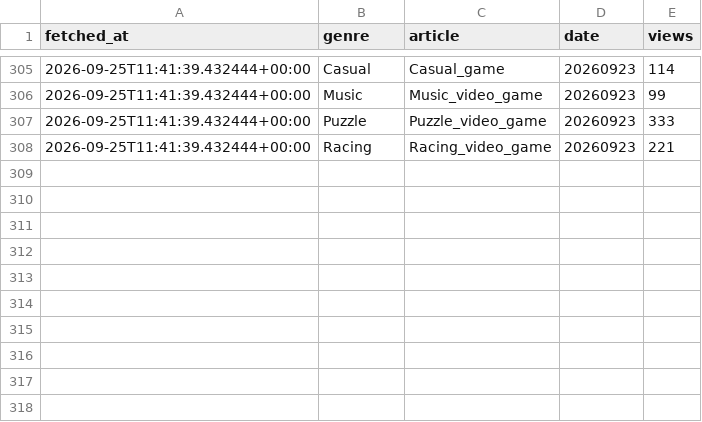
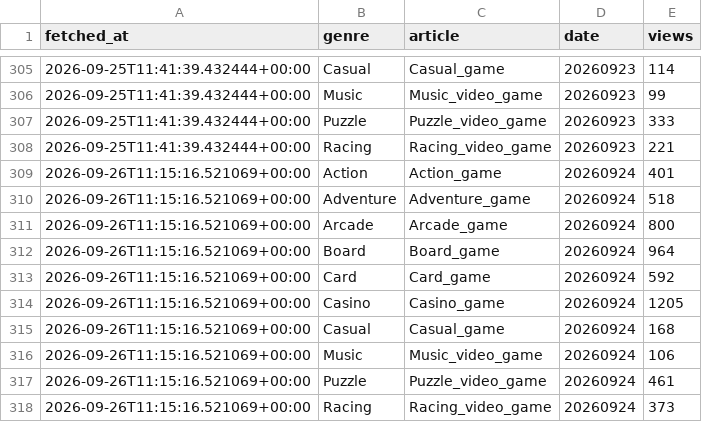
Before and after one commit to ozansarisoy/mobile-play-genre-metrics, a CSV file: data/wiki_pageviews.csv, drawn as a sheet; only a part is shown, gaps mark what is left out.

```diff
--- a/data/wiki_pageviews.csv
+++ b/data/wiki_pageviews.csv
@@ -308 +308,11 @@ fetched_at,genre,article,date,views
 2026-09-25T11:41:39.432444+00:00,Racing,Racing_video_game,20260923,221
+2026-09-26T11:15:16.521069+00:00,Action,Action_game,20260924,401
+2026-09-26T11:15:16.521069+00:00,Adventure,Adventure_game,20260924,518
+2026-09-26T11:15:16.521069+00:00,Arcade,Arcade_game,20260924,800
+2026-09-26T11:15:16.521069+00:00,Board,Board_game,20260924,964
+2026-09-26T11:15:16.521069+00:00,Card,Card_game,20260924,592
+2026-09-26T11:15:16.521069+00:00,Casino,Casino_game,20260924,1205
+2026-09-26T11:15:16.521069+00:00,Casual,Casual_game,20260924,168
+2026-09-26T11:15:16.521069+00:00,Music,Music_video_game,20260924,106
+2026-09-26T11:15:16.521069+00:00,Puzzle,Puzzle_video_game,20260924,461
+2026-09-26T11:15:16.521069+00:00,Racing,Racing_video_game,20260924,373
```
Also changed, not shown: 2 other files.
